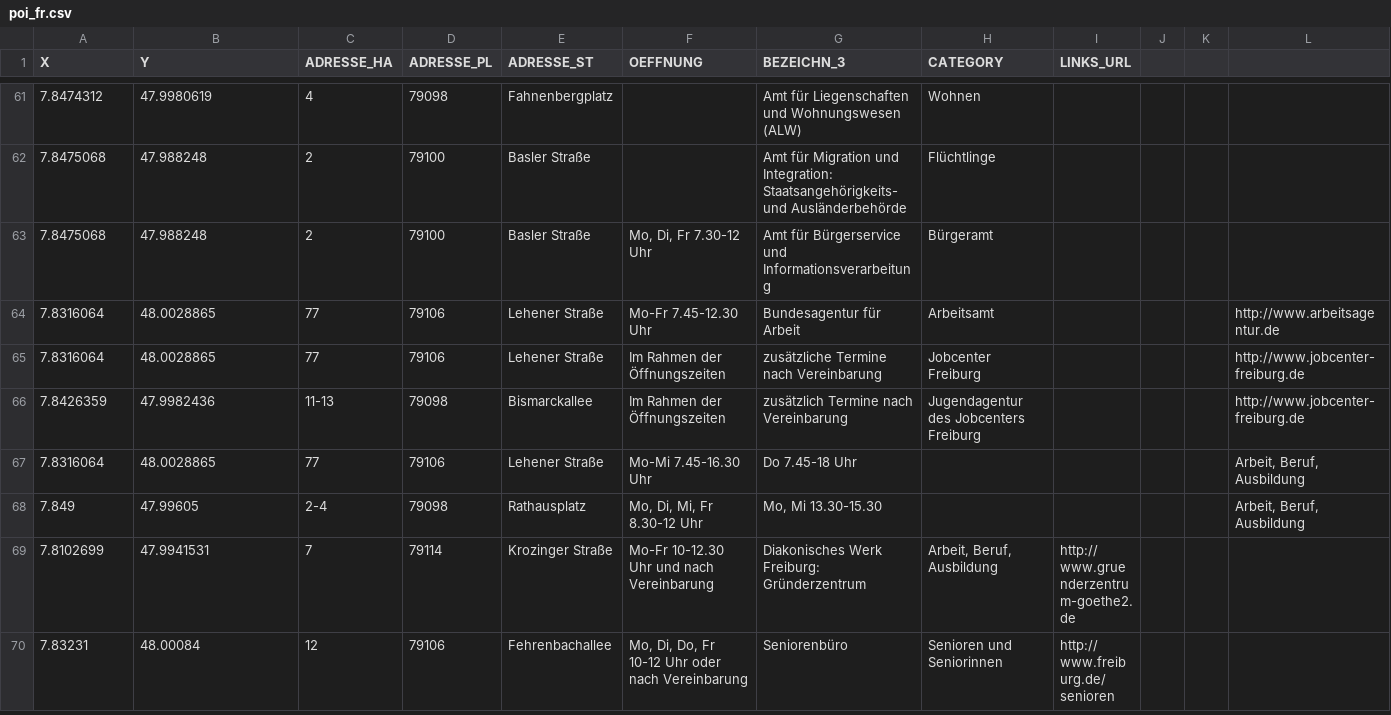
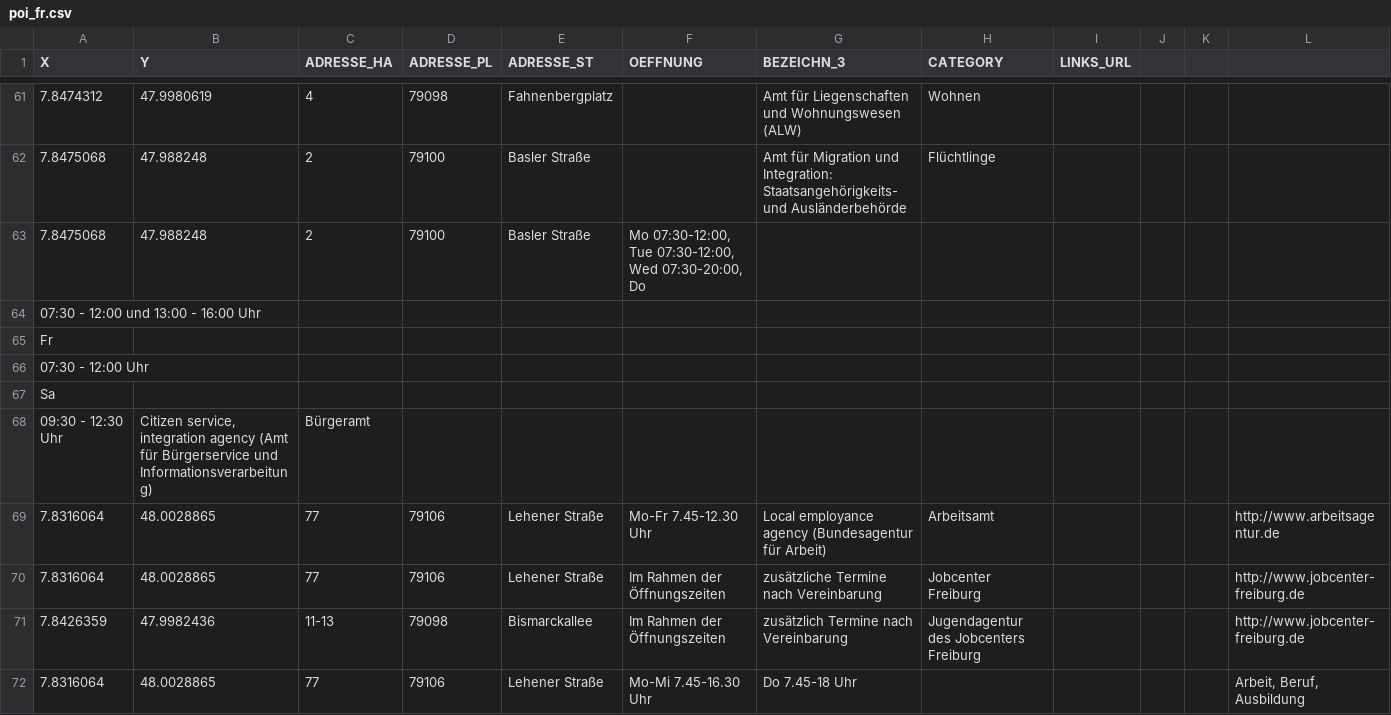
Before and after one commit to NITenyaw/321work, a CSV file: app/src/main/res/raw/poi_fr.csv, drawn as a sheet; only a part is shown, gaps mark what is left out; the shorter side is filled out with more unchanged rows.

```diff
--- a/app/src/main/res/raw/poi_fr.csv
+++ b/app/src/main/res/raw/poi_fr.csv
@@ -62,4 +62,9 @@ X;Y;ADRESSE_HA;ADRESSE_PL;ADRESSE_ST;OEFFNUNG;BEZEICHN_3;CATEGORY;LINKS_URL;;;
 7.8475068;47.988248;2;79100;Basler Straße;;Amt für Migration und Integration: Staatsangehörigkeits- und Ausländerbehörde;Flüchtlinge;;;;
-7.8475068;47.988248;2;79100;Basler Straße;Mo, Di, Fr 7.30-12 Uhr;Amt für Bürgerservice und  Informationsverarbeitung;Bürgeramt;;;;
-7.8316064;48.0028865;77;79106;Lehener Straße;Mo-Fr 7.45-12.30 Uhr;Bundesagentur für Arbeit;Arbeitsamt;;;;http://www.arbeitsagentur.de
+7.8475068;47.988248;2;79100;Basler Straße;Mo 07:30-12:00, Tue 07:30-12:00, Wed 07:30-20:00, Do
+                                          07:30 - 12:00 und 13:00 - 16:00 Uhr
+                                          Fr
+                                          07:30 - 12:00 Uhr
+                                          Sa
+                                          09:30 - 12:30 Uhr;Citizen service, integration agency (Amt für Bürgerservice und Informationsverarbeitung);Bürgeramt;;;;
+7.8316064;48.0028865;77;79106;Lehener Straße;Mo-Fr 7.45-12.30 Uhr;Local employance agency (Bundesagentur für Arbeit);Arbeitsamt;;;;http://www.arbeitsagentur.de
 7.8316064;48.0028865;77;79106;Lehener Straße;Im Rahmen der Öffnungszeiten; zusätzliche Termine nach Vereinbarung;Jobcenter Freiburg;;;;http://www.jobcenter-freiburg.de
```
Also changed, not shown: 2 other files.
